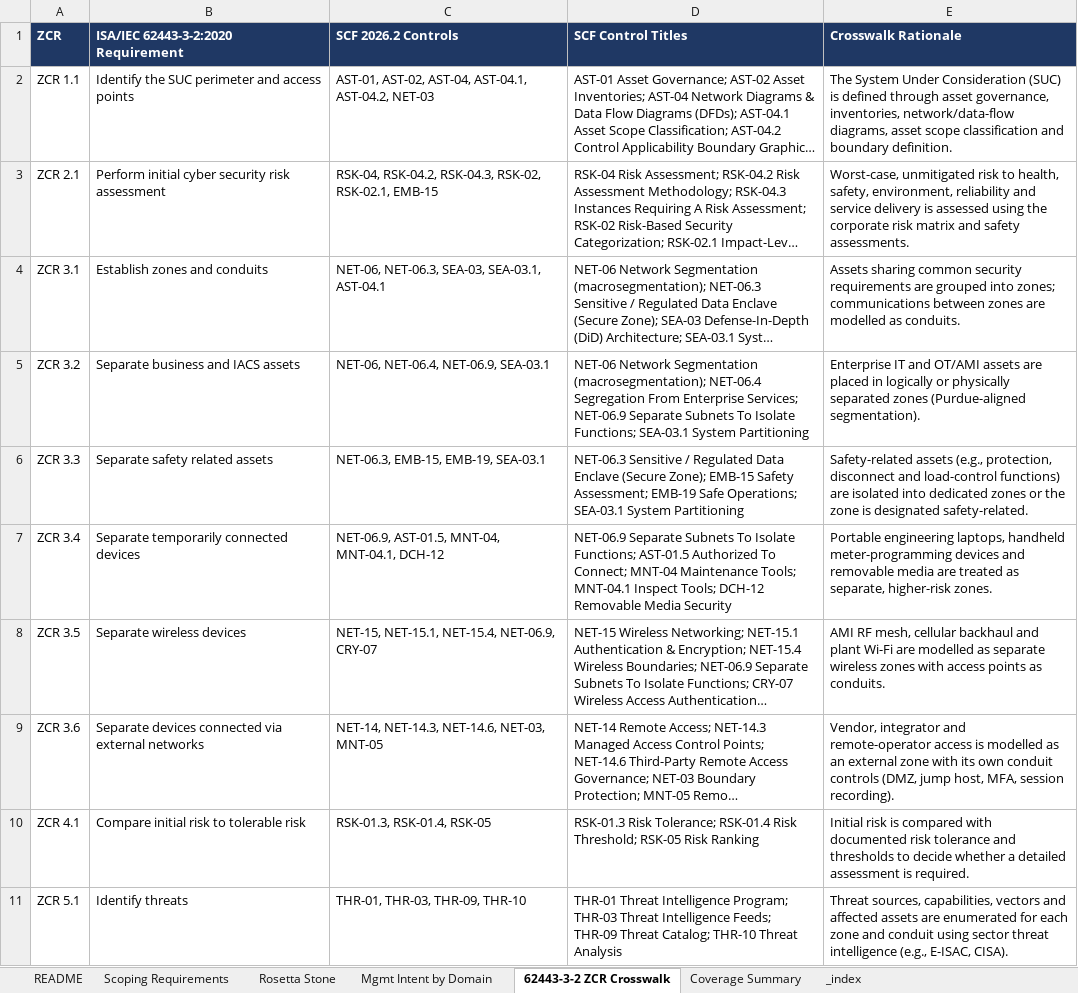
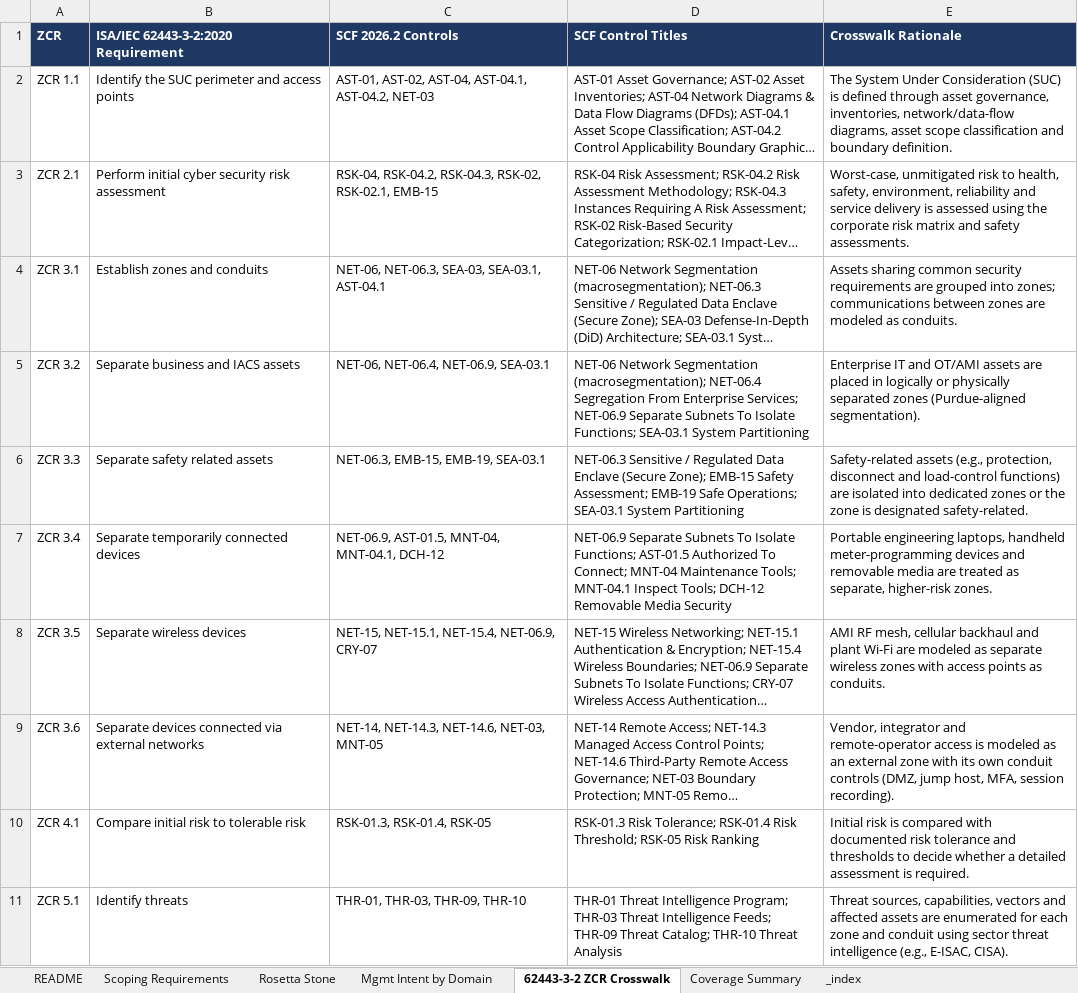
Before and after one commit to 3HUE/3HUE-Website, an Excel workbook: OT-AMI-Baseline/3HUE-OT-AMI-Control-Baseline-Rosetta-Stone-SCF2026.2-v1.0.xlsx, sheet 62443-3-2 ZCR Crosswalk, drawn as a sheet; only a part is shown; long unchanged cells end in …; values as stored, in another font and other column widths than the file's, no borders; the diff names each change by its address in the sheet, - before the commit and + after, or states it on an @@ line.

```diff
--- a/OT-AMI-Baseline/3HUE-OT-AMI-Control-Baseline-Rosetta-Stone-SCF2026.2-v1.0.xlsx (sheet 62443-3-2 ZCR Crosswalk)
+++ b/OT-AMI-Baseline/3HUE-OT-AMI-Control-Baseline-Rosetta-Stone-SCF2026.2-v1.0.xlsx (sheet 62443-3-2 ZCR Crosswalk)
-E4 (Crosswalk Rationale): …zones are modelled as conduits.
+E4 (Crosswalk Rationale): …zones are modeled as conduits.
-E8 (Crosswalk Rationale): …Wi-Fi are modelled as separate…
+E8 (Crosswalk Rationale): …Wi-Fi are modeled as separate…
-E9 (Crosswalk Rationale): …access is modelled as an…
+E9 (Crosswalk Rationale): …access is modeled as an…
```
Also changed, not shown: sheet Rosetta Stone, sheet README, sheet Mgmt Intent by Domain, OT-AMI-Baseline/3HUE-OT-AMI-Control-Baseline-ClientVision-Upload-SCF2026.2-v1.0.xlsx, 3 other files.
